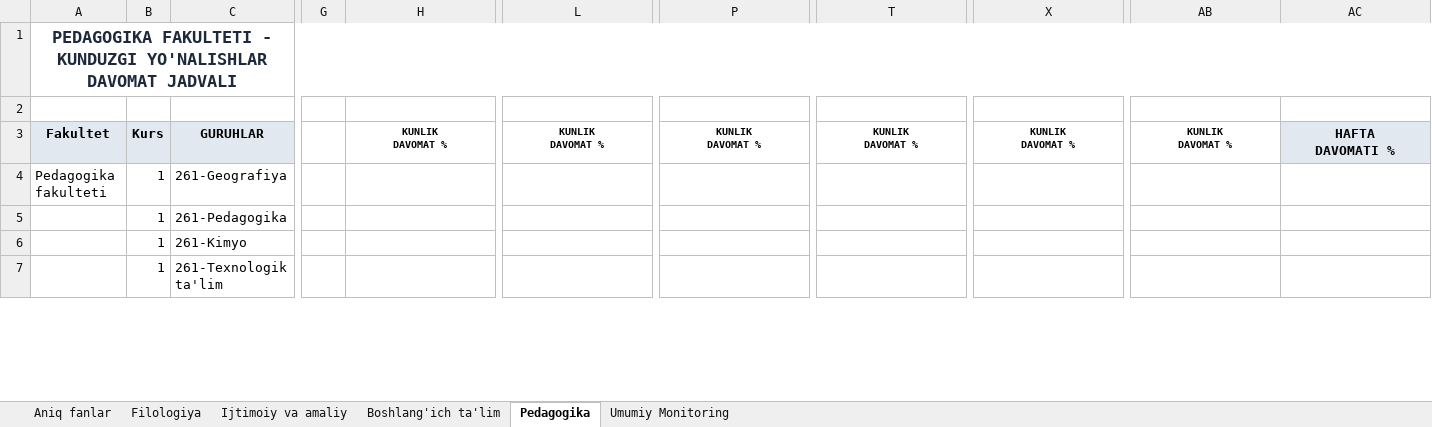
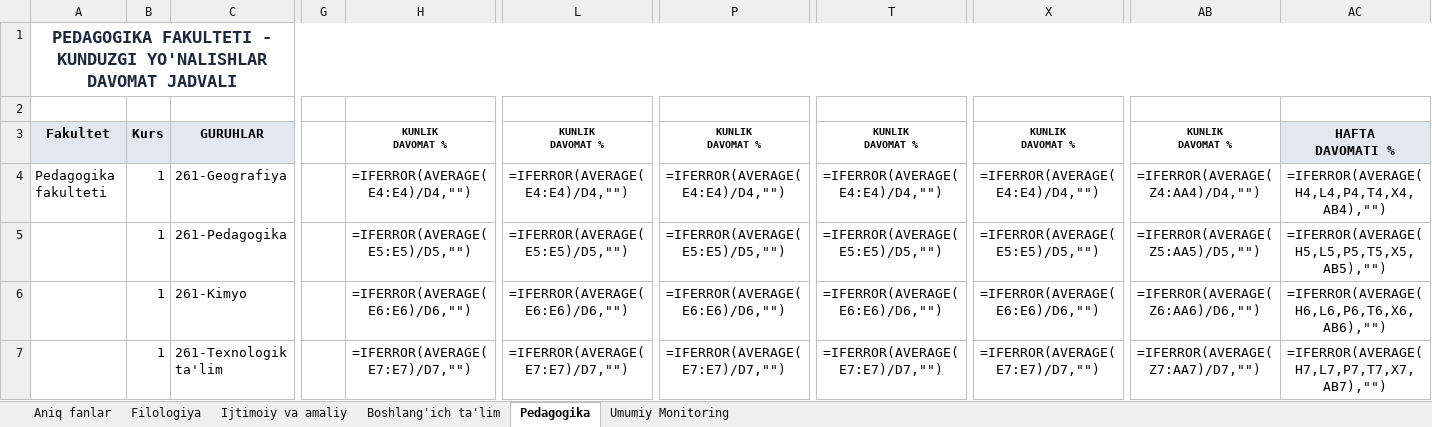
Before and after one commit to JBoltaboyev/davomat, an Excel workbook: DAVOMAT.xlsx, sheet Pedagogika, drawn as a sheet; only a part is shown, gaps mark what is left out; values as stored, in another font and other column widths than the file's, no borders; formulas without a stored value are shown as written; the diff covers the shown part only; the diff names each change by its address in the sheet, - before the commit and + after, or states it on an @@ line.

```diff
--- a/DAVOMAT.xlsx (sheet Pedagogika)
+++ b/DAVOMAT.xlsx (sheet Pedagogika)
-H4: (empty)
+H4: =IFERROR(AVERAGE(E4:E4)/D4,"")
-L4: (empty)
+L4: =IFERROR(AVERAGE(E4:E4)/D4,"")
-P4: (empty)
+P4: =IFERROR(AVERAGE(E4:E4)/D4,"")
-T4: (empty)
+T4: =IFERROR(AVERAGE(E4:E4)/D4,"")
-X4: (empty)
+X4: =IFERROR(AVERAGE(E4:E4)/D4,"")
-AB4: (empty)
+AB4: =IFERROR(AVERAGE(Z4:AA4)/D4,"")
-AC4: (empty)
+AC4: =IFERROR(AVERAGE(H4,L4,P4,T4,X4,AB4),"")
-H5: (empty)
+H5: =IFERROR(AVERAGE(E5:E5)/D5,"")
-L5: (empty)
+L5: =IFERROR(AVERAGE(E5:E5)/D5,"")
-P5: (empty)
+P5: =IFERROR(AVERAGE(E5:E5)/D5,"")
-T5: (empty)
+T5: =IFERROR(AVERAGE(E5:E5)/D5,"")
-X5: (empty)
+X5: =IFERROR(AVERAGE(E5:E5)/D5,"")
-AB5: (empty)
+AB5: =IFERROR(AVERAGE(Z5:AA5)/D5,"")
-AC5: (empty)
+AC5: =IFERROR(AVERAGE(H5,L5,P5,T5,X5,AB5),"")
-H6: (empty)
+H6: =IFERROR(AVERAGE(E6:E6)/D6,"")
-L6: (empty)
+L6: =IFERROR(AVERAGE(E6:E6)/D6,"")
-P6: (empty)
+P6: =IFERROR(AVERAGE(E6:E6)/D6,"")
-T6: (empty)
+T6: =IFERROR(AVERAGE(E6:E6)/D6,"")
-X6: (empty)
+X6: =IFERROR(AVERAGE(E6:E6)/D6,"")
-AB6: (empty)
+AB6: =IFERROR(AVERAGE(Z6:AA6)/D6,"")
-AC6: (empty)
+AC6: =IFERROR(AVERAGE(H6,L6,P6,T6,X6,AB6),"")
-H7: (empty)
+H7: =IFERROR(AVERAGE(E7:E7)/D7,"")
-L7: (empty)
+L7: =IFERROR(AVERAGE(E7:E7)/D7,"")
-P7: (empty)
+P7: =IFERROR(AVERAGE(E7:E7)/D7,"")
-T7: (empty)
+T7: =IFERROR(AVERAGE(E7:E7)/D7,"")
-X7: (empty)
+X7: =IFERROR(AVERAGE(E7:E7)/D7,"")
-AB7: (empty)
+AB7: =IFERROR(AVERAGE(Z7:AA7)/D7,"")
-AC7: (empty)
+AC7: =IFERROR(AVERAGE(H7,L7,P7,T7,X7,AB7),"")
```
Also changed, not shown: 162 edited cells elsewhere in this sheet, sheet Filologiya, sheet Boshlang'ich ta'lim, sheet Ijtimoiy va amaliy, sheet Aniq fanlar, sheet Umumiy Monitoring, 11 other files.
